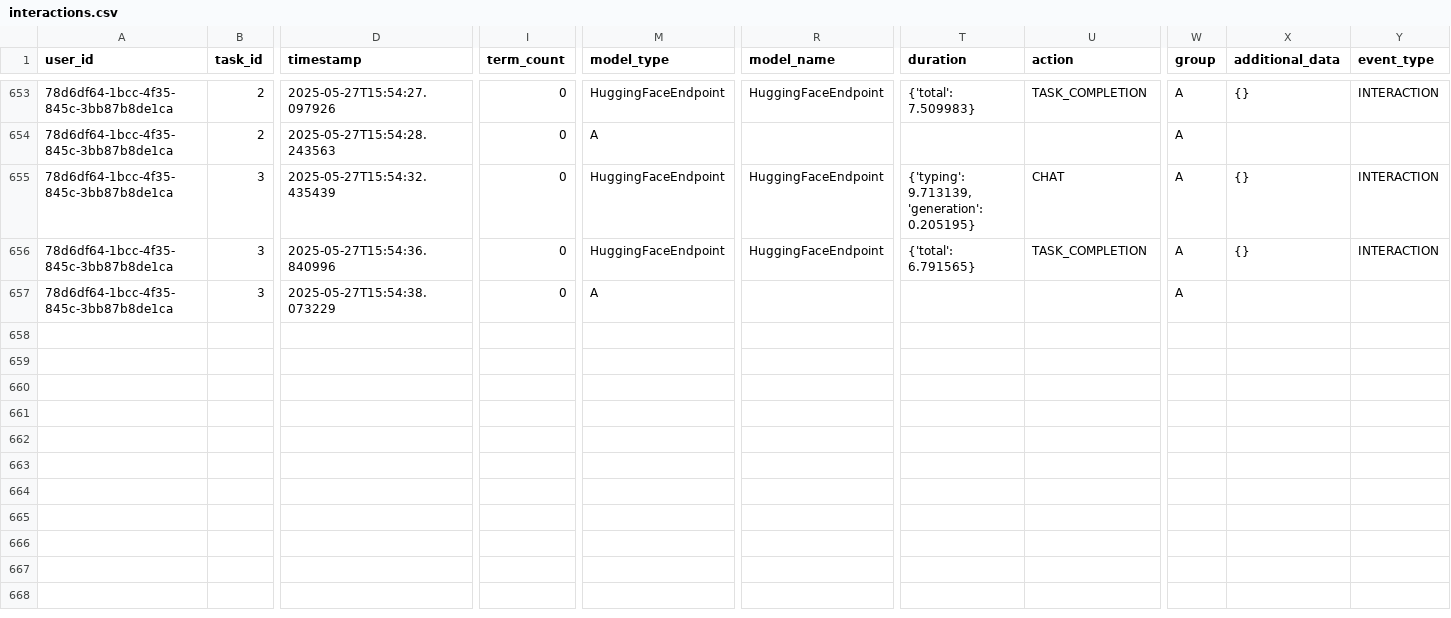
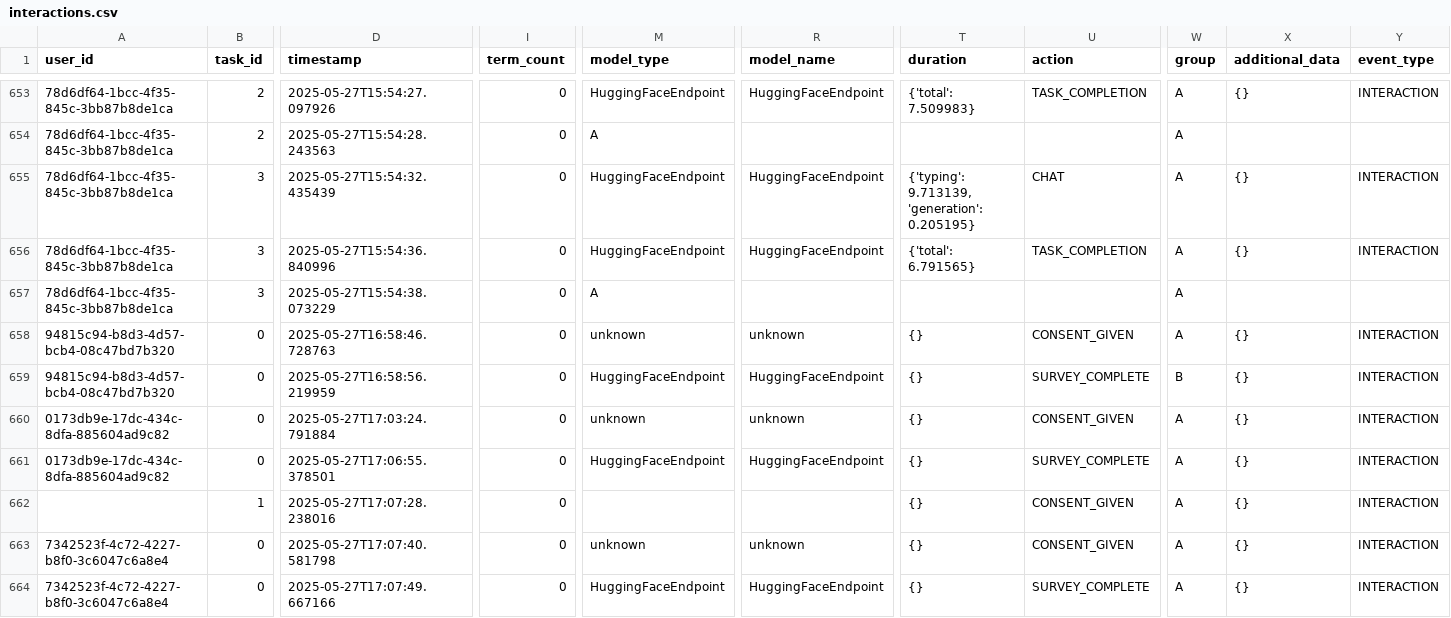
Before and after one commit to antoniafuchs/PromptDoctor, a CSV file: data/interactions.csv, drawn as a sheet; only a part is shown, gaps mark what is left out; rows hold the shown columns only; the diff names each change by its address in the sheet, - before the commit and + after, or states it on an @@ line.

```diff
--- a/data/interactions.csv
+++ b/data/interactions.csv
+row 658: 94815c94-b8d3-4d57-bcb4-08c47bd7b320 | 0 | 2025-05-27T16:58:46.728763 | 0 | unknown | unknown | {} | CONSENT_GIVEN | A | {} | INTERACTION
+row 659: 94815c94-b8d3-4d57-bcb4-08c47bd7b320 | 0 | 2025-05-27T16:58:56.219959 | 0 | HuggingFaceEndpoint | HuggingFaceEndpoint | {} | SURVEY_COMPLETE | B | {} | INTERACTION
+row 660: 0173db9e-17dc-434c-8dfa-885604ad9c82 | 0 | 2025-05-27T17:03:24.791884 | 0 | unknown | unknown | {} | CONSENT_GIVEN | A | {} | INTERACTION
+row 661: 0173db9e-17dc-434c-8dfa-885604ad9c82 | 0 | 2025-05-27T17:06:55.378501 | 0 | HuggingFaceEndpoint | HuggingFaceEndpoint | {} | SURVEY_COMPLETE | A | {} | INTERACTION
+row 662:  | 1 | 2025-05-27T17:07:28.238016 | 0 |  |  | {} | CONSENT_GIVEN | A | {} | INTERACTION
+row 663: 7342523f-4c72-4227-b8f0-3c6047c6a8e4 | 0 | 2025-05-27T17:07:40.581798 | 0 | unknown | unknown | {} | CONSENT_GIVEN | A | {} | INTERACTION
+row 664: 7342523f-4c72-4227-b8f0-3c6047c6a8e4 | 0 | 2025-05-27T17:07:49.667166 | 0 | HuggingFaceEndpoint | HuggingFaceEndpoint | {} | SURVEY_COMPLETE | A | {} | INTERACTION
```
Also changed, not shown: data/logins.csv, data/tasks.csv, 9 other files.
